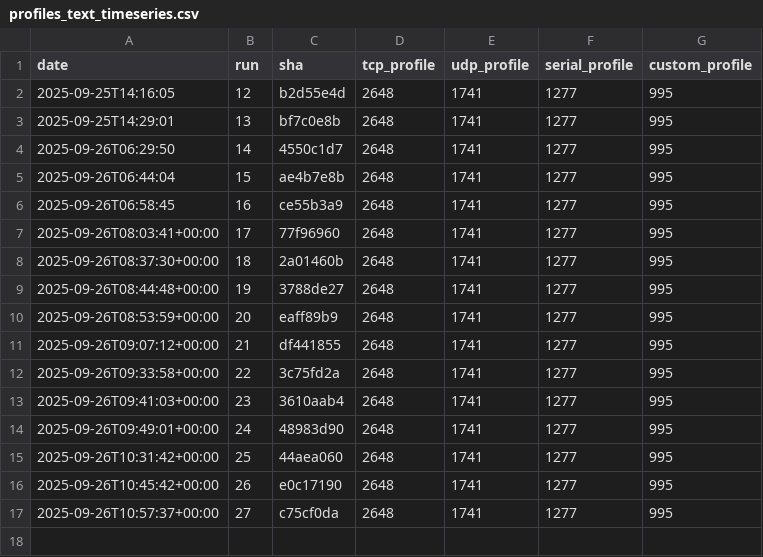
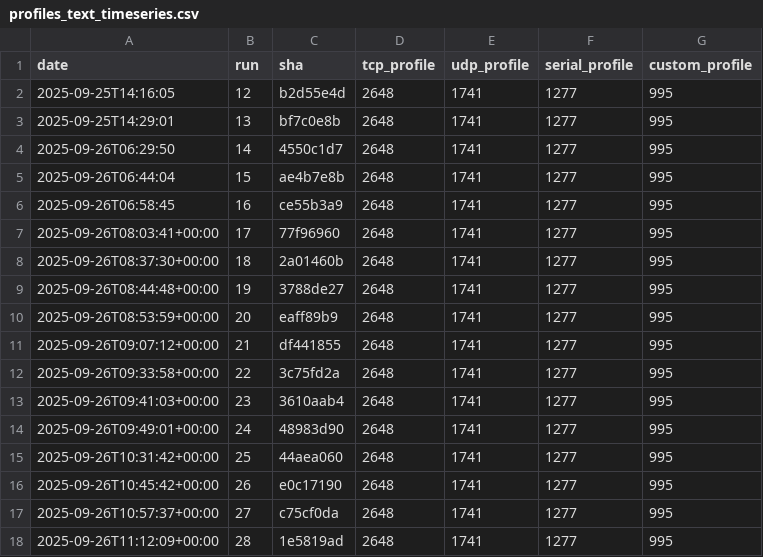
Before and after one commit to eProsima/Micro-XRCE-DDS-Client, a CSV file: ci/metrics/memory/profiles_text_timeseries.csv, drawn as a sheet.

```diff
--- a/ci/metrics/memory/profiles_text_timeseries.csv
+++ b/ci/metrics/memory/profiles_text_timeseries.csv
@@ -17 +17,2 @@ date,run,sha,tcp_profile,udp_profile,serial_profile,custom_profile
 2025-09-26T10:57:37+00:00,27,c75cf0da,2648,1741,1277,995
+2025-09-26T11:12:09+00:00,28,1e5819ad,2648,1741,1277,995
```
Also changed, not shown: ci/metrics/memory/complete_profile_timeseries.csv, ci/metrics/memory/core_profile_timeseries.csv, 3 other files.
